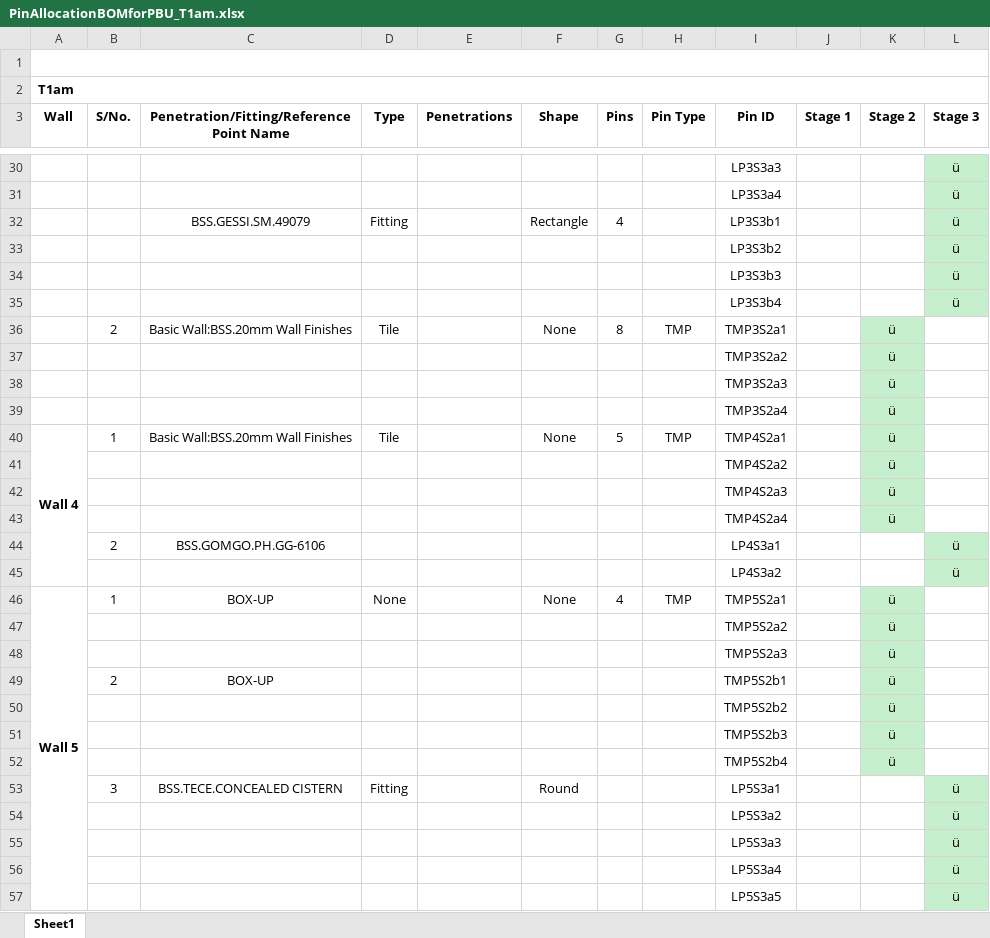
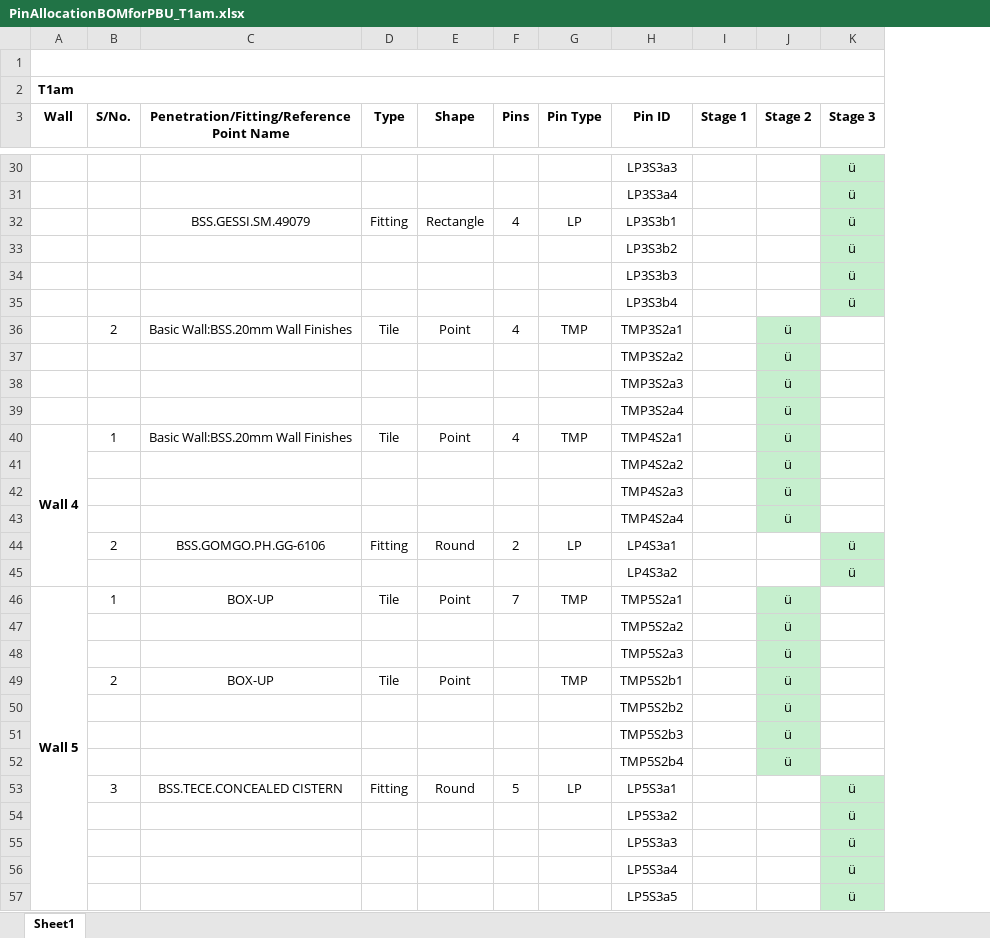
Before and after one commit to mokzhizhuan/GreyForm_UIs, an Excel workbook: Greyform/Python_Application/PinAllocationBOMforPBU_T1am.xlsx, sheet Sheet1, drawn as a sheet; only a part is shown, gaps mark what is left out; values as stored, in another font and other column widths than the file's, no borders; removed rows and columns are numbered as before the commit, all else as after; the diff covers the shown part only; the diff names each change by its address in the sheet, - before the commit and + after, or states it on an @@ line.

```diff
--- a/Greyform/Python_Application/PinAllocationBOMforPBU_T1am.xlsx (sheet Sheet1)
+++ b/Greyform/Python_Application/PinAllocationBOMforPBU_T1am.xlsx (sheet Sheet1)
-column E (Penetrations), empty
-G32 (Pin Type): (empty)
+G32 (Pin Type): LP
-E36 (Shape): None
+E36 (Shape): Point
-F36 (Pins): 8
+F36 (Pins): 4
-E40 (Shape): None
+E40 (Shape): Point
-F40 (Pins): 5
+F40 (Pins): 4
-D44 (Type): (empty)
+D44 (Type): Fitting
-E44 (Shape): (empty)
+E44 (Shape): Round
-F44 (Pins): (empty)
+F44 (Pins): 2
-G44 (Pin Type): (empty)
+G44 (Pin Type): LP
-D46 (Type): None
+D46 (Type): Tile
-E46 (Shape): None
+E46 (Shape): Point
-F46 (Pins): 4
+F46 (Pins): 7
-D49 (Type): (empty)
+D49 (Type): Tile
-E49 (Shape): (empty)
+E49 (Shape): Point
-G49 (Pin Type): (empty)
+G49 (Pin Type): TMP
-F53 (Pins): (empty)
+F53 (Pins): 5
-G53 (Pin Type): (empty)
+G53 (Pin Type): LP
```
Also changed, not shown: 35 edited cells and merged cells elsewhere in this sheet, Greyform/Python_Application/Greyform PBUT1a BOM Checklist 20231211.xlsx, Greyform/Python_Application/exporteddatassss(with TMP)(draft)(tetra).xlsx, 36 other files.
